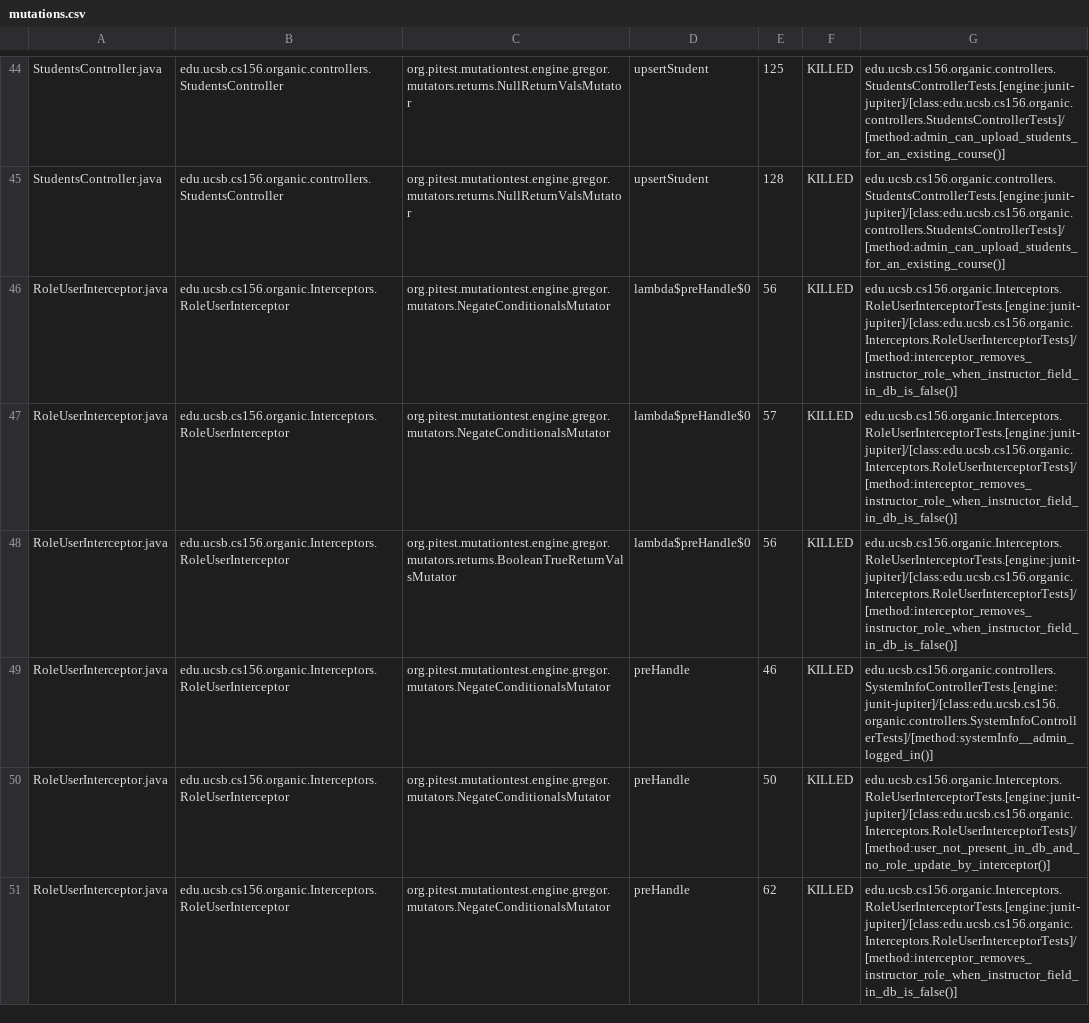
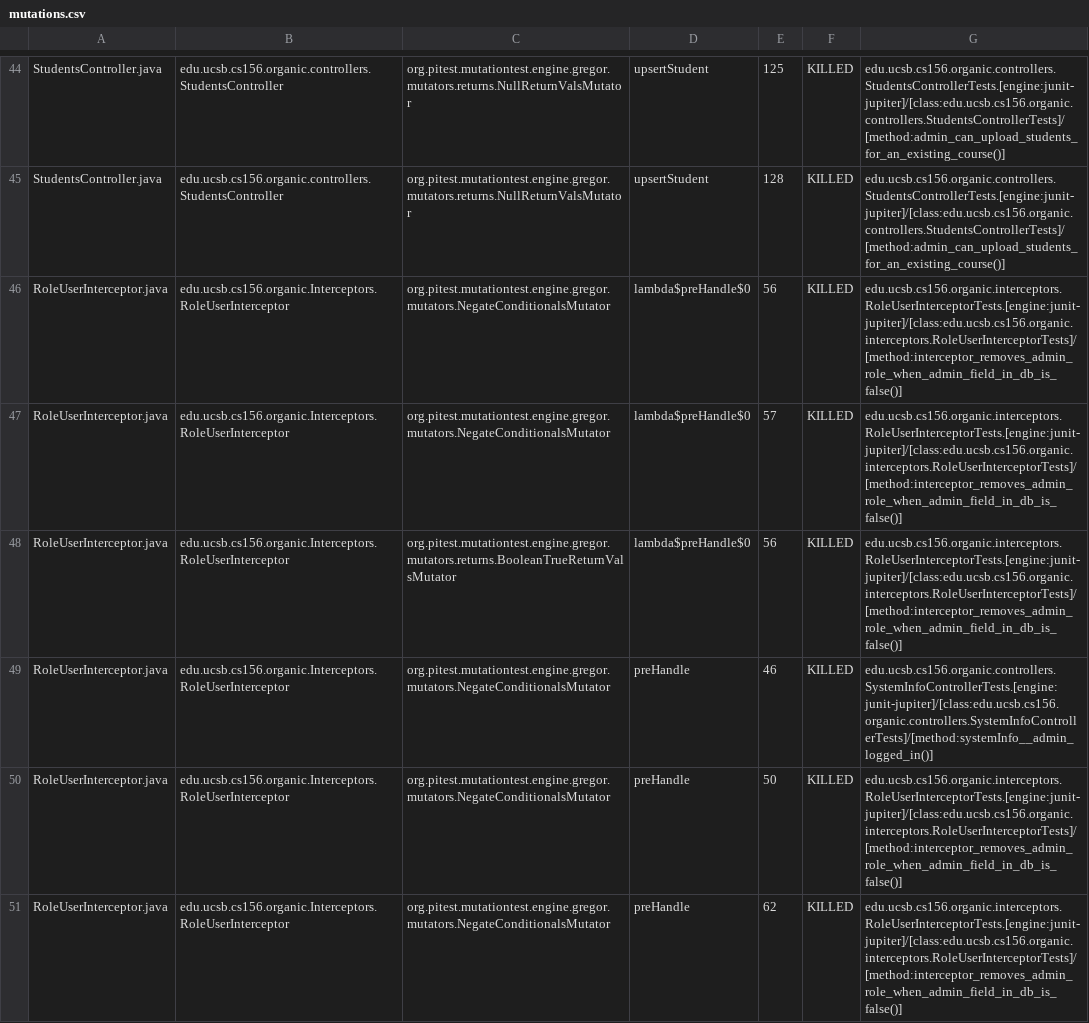
Before and after one commit to ucsb-cs156-w24/proj-organic-w24-6pm-1, a CSV file: prs/52/pitest/mutations.csv, drawn as a sheet; only a part is shown, gaps mark what is left out; the diff covers the shown part only.

Commit message:
Deploying to gh-pages from @ ucsb-cs156-w24/proj-organic-w24-6pm-1@f07dd9965632f7bd7541cc1cb693ea77ebfa6a90 🚀

```diff
--- a/prs/52/pitest/mutations.csv
+++ b/prs/52/pitest/mutations.csv
@@ -45,7 +45,7 @@ StudentsController.java,edu.ucsb.cs156.organic.controllers.StudentsController,or
 StudentsController.java,edu.ucsb.cs156.organic.controllers.StudentsController,org.pitest.mutationtest.engine.gregor.mutators.returns.NullReturnValsMutator,upsertStudent,128,KILLED,edu.ucsb.cs156.organic.controllers.StudentsControllerTests.[engine:junit-jupiter]/[class:edu.ucsb.cs156.organic.controllers.StudentsControllerTests]/[method:admin_can_upload_students_for_an_existing_course()]
-RoleUserInterceptor.java,edu.ucsb.cs156.organic.Interceptors.RoleUserInterceptor,org.pitest.mutationtest.engine.gregor.mutators.NegateConditionalsMutator,lambda$preHandle$0,56,KILLED,edu.ucsb.cs156.organic.Interceptors.RoleUserInterceptorTests.[engine:junit-jupiter]/[class:edu.ucsb.cs156.organic.Interceptors.RoleUserInterceptorTests]/[method:interceptor_removes_instructor_role_when_instructor_field_in_db_is_false()]
-RoleUserInterceptor.java,edu.ucsb.cs156.organic.Interceptors.RoleUserInterceptor,org.pitest.mutationtest.engine.gregor.mutators.NegateConditionalsMutator,lambda$preHandle$0,57,KILLED,edu.ucsb.cs156.organic.Interceptors.RoleUserInterceptorTests.[engine:junit-jupiter]/[class:edu.ucsb.cs156.organic.Interceptors.RoleUserInterceptorTests]/[method:interceptor_removes_instructor_role_when_instructor_field_in_db_is_false()]
-RoleUserInterceptor.java,edu.ucsb.cs156.organic.Interceptors.RoleUserInterceptor,org.pitest.mutationtest.engine.gregor.mutators.returns.BooleanTrueReturnValsMutator,lambda$preHandle$0,56,KILLED,edu.ucsb.cs156.organic.Interceptors.RoleUserInterceptorTests.[engine:junit-jupiter]/[class:edu.ucsb.cs156.organic.Interceptors.RoleUserInterceptorTests]/[method:interceptor_removes_instructor_role_when_instructor_field_in_db_is_false()]
+RoleUserInterceptor.java,edu.ucsb.cs156.organic.Interceptors.RoleUserInterceptor,org.pitest.mutationtest.engine.gregor.mutators.NegateConditionalsMutator,lambda$preHandle$0,56,KILLED,edu.ucsb.cs156.organic.interceptors.RoleUserInterceptorTests.[engine:junit-jupiter]/[class:edu.ucsb.cs156.organic.interceptors.RoleUserInterceptorTests]/[method:interceptor_removes_admin_role_when_admin_field_in_db_is_false()]
+RoleUserInterceptor.java,edu.ucsb.cs156.organic.Interceptors.RoleUserInterceptor,org.pitest.mutationtest.engine.gregor.mutators.NegateConditionalsMutator,lambda$preHandle$0,57,KILLED,edu.ucsb.cs156.organic.interceptors.RoleUserInterceptorTests.[engine:junit-jupiter]/[class:edu.ucsb.cs156.organic.interceptors.RoleUserInterceptorTests]/[method:interceptor_removes_admin_role_when_admin_field_in_db_is_false()]
+RoleUserInterceptor.java,edu.ucsb.cs156.organic.Interceptors.RoleUserInterceptor,org.pitest.mutationtest.engine.gregor.mutators.returns.BooleanTrueReturnValsMutator,lambda$preHandle$0,56,KILLED,edu.ucsb.cs156.organic.interceptors.RoleUserInterceptorTests.[engine:junit-jupiter]/[class:edu.ucsb.cs156.organic.interceptors.RoleUserInterceptorTests]/[method:interceptor_removes_admin_role_when_admin_field_in_db_is_false()]
 RoleUserInterceptor.java,edu.ucsb.cs156.organic.Interceptors.RoleUserInterceptor,org.pitest.mutationtest.engine.gregor.mutators.NegateConditionalsMutator,preHandle,46,KILLED,edu.ucsb.cs156.organic.controllers.SystemInfoControllerTests.[engine:junit-jupiter]/[class:edu.ucsb.cs156.organic.controllers.SystemInfoControllerTests]/[method:systemInfo__admin_logged_in()]
-RoleUserInterceptor.java,edu.ucsb.cs156.organic.Interceptors.RoleUserInterceptor,org.pitest.mutationtest.engine.gregor.mutators.NegateConditionalsMutator,preHandle,50,KILLED,edu.ucsb.cs156.organic.Interceptors.RoleUserInterceptorTests.[engine:junit-jupiter]/[class:edu.ucsb.cs156.organic.Interceptors.RoleUserInterceptorTests]/[method:user_not_present_in_db_and_no_role_update_by_interceptor()]
-RoleUserInterceptor.java,edu.ucsb.cs156.organic.Interceptors.RoleUserInterceptor,org.pitest.mutationtest.engine.gregor.mutators.NegateConditionalsMutator,preHandle,62,KILLED,edu.ucsb.cs156.organic.Interceptors.RoleUserInterceptorTests.[engine:junit-jupiter]/[class:edu.ucsb.cs156.organic.Interceptors.RoleUserInterceptorTests]/[method:interceptor_removes_instructor_role_when_instructor_field_in_db_is_false()]
+RoleUserInterceptor.java,edu.ucsb.cs156.organic.Interceptors.RoleUserInterceptor,org.pitest.mutationtest.engine.gregor.mutators.NegateConditionalsMutator,preHandle,50,KILLED,edu.ucsb.cs156.organic.interceptors.RoleUserInterceptorTests.[engine:junit-jupiter]/[class:edu.ucsb.cs156.organic.interceptors.RoleUserInterceptorTests]/[method:interceptor_removes_admin_role_when_admin_field_in_db_is_false()]
+RoleUserInterceptor.java,edu.ucsb.cs156.organic.Interceptors.RoleUserInterceptor,org.pitest.mutationtest.engine.gregor.mutators.NegateConditionalsMutator,preHandle,62,KILLED,edu.ucsb.cs156.organic.interceptors.RoleUserInterceptorTests.[engine:junit-jupiter]/[class:edu.ucsb.cs156.organic.interceptors.RoleUserInterceptorTests]/[method:interceptor_removes_admin_role_when_admin_field_in_db_is_false()]
```
Also changed, not shown: 15 edited cells elsewhere in this file, 16 other files.
